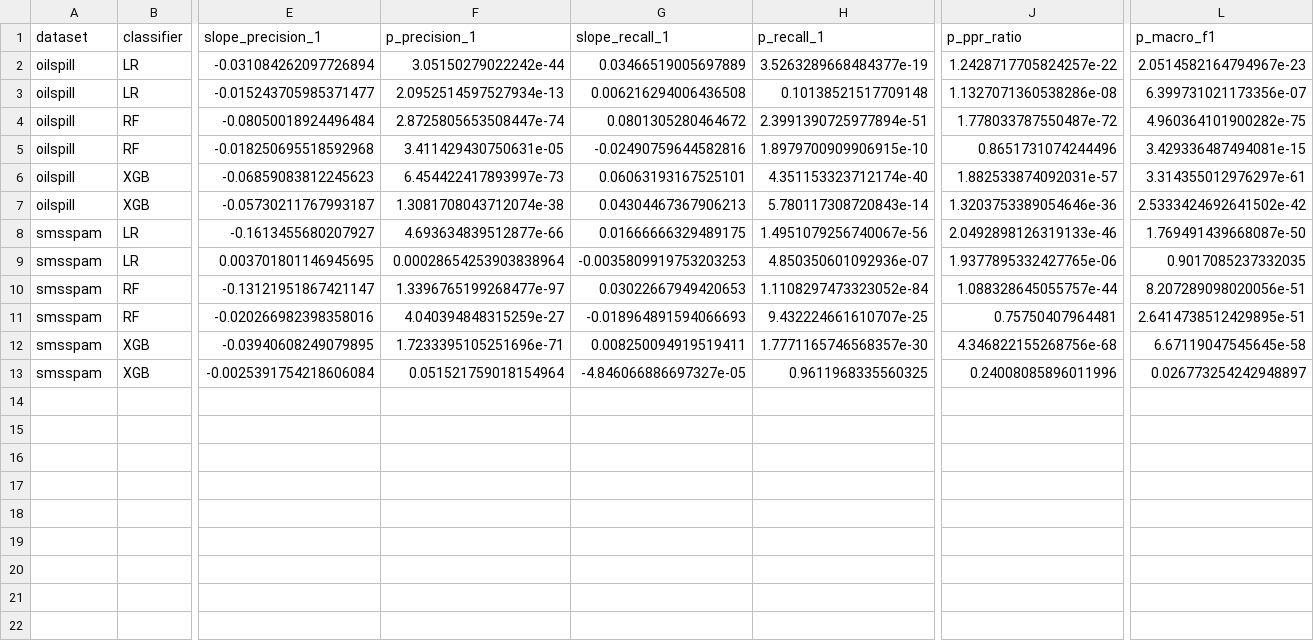
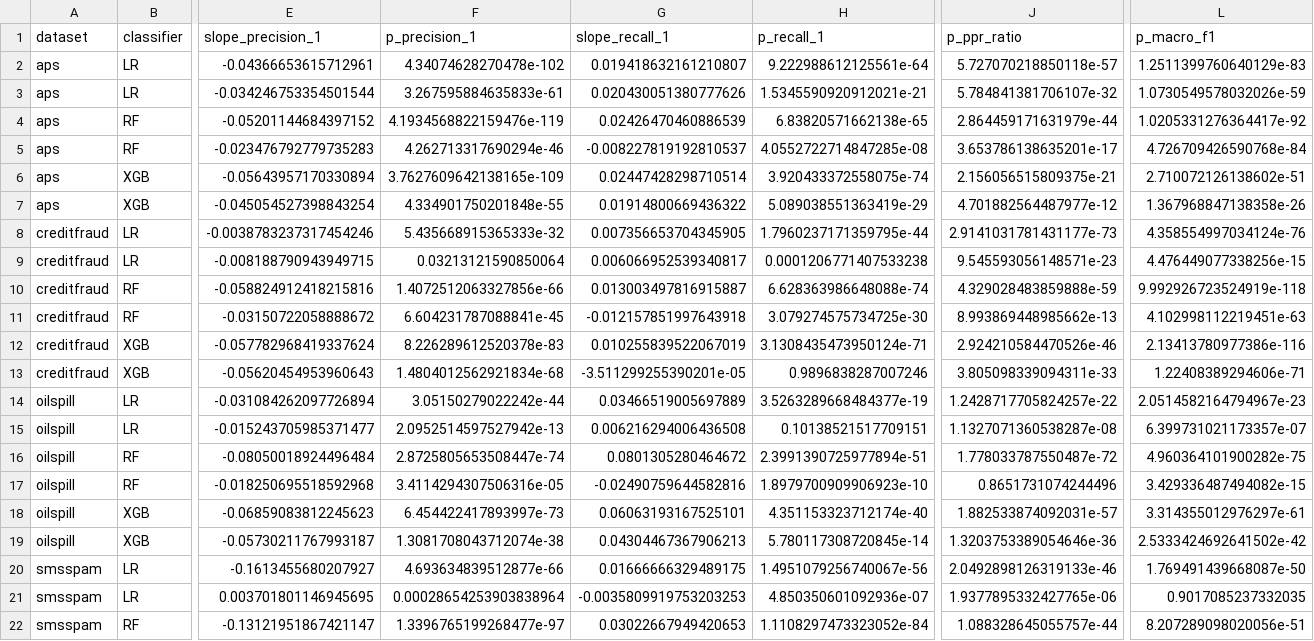
Before and after one commit to MuhammadDevX/ML-Research-Dataset-Imbalance, a CSV file: analysis/tables/e2_mechanism_slopes.csv, drawn as a sheet; only a part is shown, gaps mark what is left out; the shorter side is filled out with more unchanged rows; addresses are those after the commit; rows hold the shown columns only; the diff names each change by its address in the sheet, - before the commit and + after, or states it on an @@ line.

Commit message:
Combined analysis: Oil Spill, SMS Spam, APS and Credit Card
Re-ran 01_merge_results and 02_compile_results with the APS and Credit
Card Fraud results added. RESULTS.md, all tables and figures now cover
four datasets (8,760 rows); CIC-IDS2017 is still pending. Every
experiment is complete with no NaN metrics and no dirty commits.

```diff
--- a/analysis/tables/e2_mechanism_slopes.csv
+++ b/analysis/tables/e2_mechanism_slopes.csv
+row 2: aps | LR | -0.04366653615712961 | 4.34074628270478e-102 | 0.019418632161210807 | 9.222988612125561e-64 | 5.727070218850118e-57 | 1.2511399760640129e-83
+row 3: aps | LR | -0.034246753354501544 | 3.267595884635833e-61 | 0.020430051380777626 | 1.5345590920912021e-21 | 5.784841381706107e-32 | 1.0730549578032026e-59
+row 4: aps | RF | -0.05201144684397152 | 4.1934568822159476e-119 | 0.02426470460886539 | 6.83820571662138e-65 | 2.864459171631979e-44 | 1.0205331276364417e-92
+row 5: aps | RF | -0.023476792779735283 | 4.262713317690294e-46 | -0.008227819192810537 | 4.0552722714847285e-08 | 3.653786138635201e-17 | 4.726709426590768e-84
+row 6: aps | XGB | -0.05643957170330894 | 3.7627609642138165e-109 | 0.02447428298710514 | 3.920433372558075e-74 | 2.156056515809375e-21 | 2.710072126138602e-51
+row 7: aps | XGB | -0.045054527398843254 | 4.334901750201848e-55 | 0.01914800669436322 | 5.089038551363419e-29 | 4.701882564487977e-12 | 1.367968847138358e-26
+row 8: creditfraud | LR | -0.0038783237317454246 | 5.435668915365333e-32 | 0.007356653704345905 | 1.7960237171359795e-44 | 2.9141031781431177e-73 | 4.358554997034124e-76
+row 9: creditfraud | LR | -0.008188790943949715 | 0.03213121590850064 | 0.006066952539340817 | 0.0001206771407533238 | 9.545593056148571e-23 | 4.476449077338256e-15
+row 10: creditfraud | RF | -0.058824912418215816 | 1.4072512063327856e-66 | 0.013003497816915887 | 6.628363986648088e-74 | 4.329028483859888e-59 | 9.992926723524919e-118
+row 11: creditfraud | RF | -0.03150722058888672 | 6.604231787088841e-45 | -0.012157851997643918 | 3.079274575734725e-30 | 8.993869448985662e-13 | 4.102998112219451e-63
+row 12: creditfraud | XGB | -0.057782968419337624 | 8.226289612520378e-83 | 0.010255839522067019 | 3.1308435473950124e-71 | 2.924210584470526e-46 | 2.13413780977386e-116
+row 13: creditfraud | XGB | -0.05620454953960643 | 1.4804012562921834e-68 | -3.511299255390201e-05 | 0.9896838287007246 | 3.805098339094311e-33 | 1.22408389294606e-71
-F15 (p_precision_1): 2.0952514597527934e-13
+F15 (p_precision_1): 2.0952514597527942e-13
-H15 (p_recall_1): 0.10138521517709148
+H15 (p_recall_1): 0.10138521517709151
-J15 (p_ppr_ratio): 1.1327071360538286e-08
+J15 (p_ppr_ratio): 1.1327071360538287e-08
-L15 (p_macro_f1): 6.399731021173356e-07
+L15 (p_macro_f1): 6.399731021173357e-07
-F17 (p_precision_1): 3.411429430750631e-05
+F17 (p_precision_1): 3.4114294307506316e-05
-H17 (p_recall_1): 1.8979700909906915e-10
+H17 (p_recall_1): 1.8979700909906923e-10
-L17 (p_macro_f1): 3.429336487494081e-15
+L17 (p_macro_f1): 3.429336487494082e-15
-H19 (p_recall_1): 5.780117308720843e-14
+H19 (p_recall_1): 5.780117308720845e-14
```
Also changed, not shown: analysis/tables/completeness.csv, analysis/tables/e2_macro_f1_peak.csv, 21 other files.
